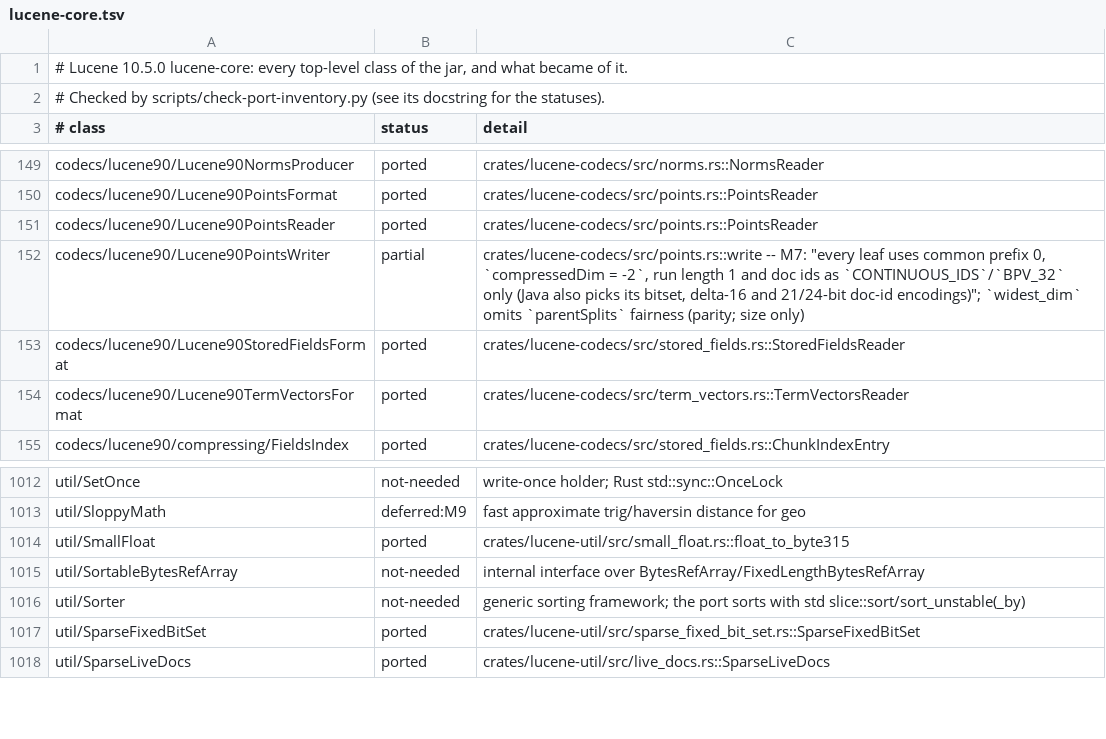
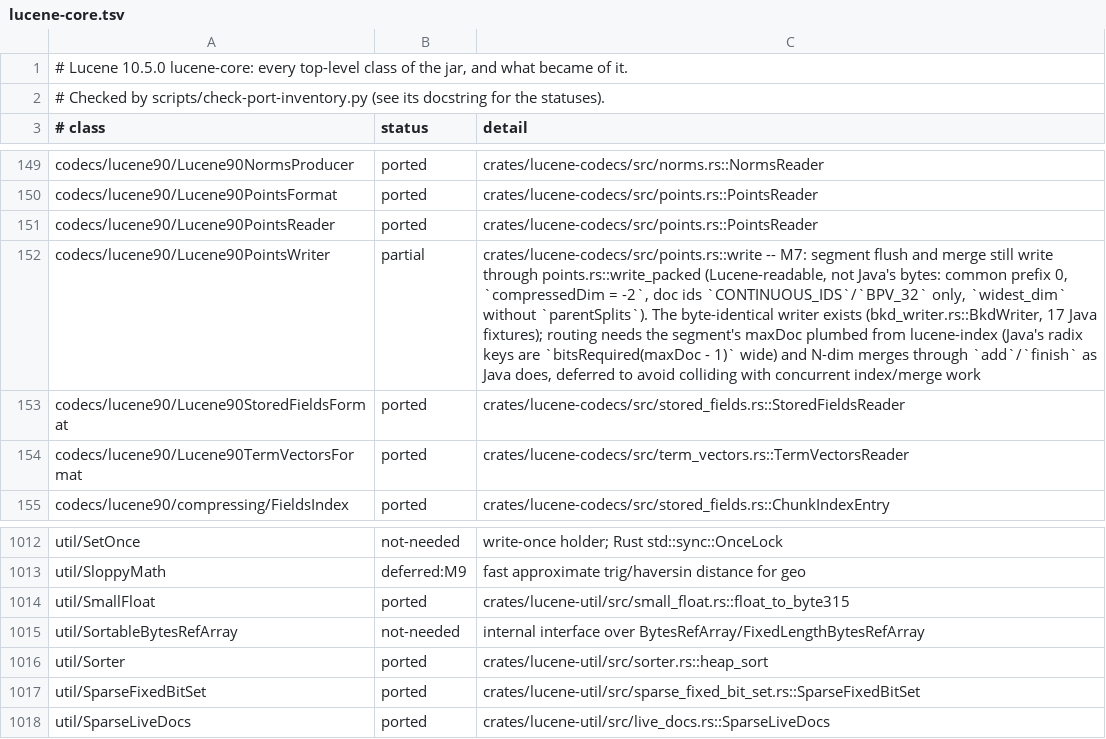
Before and after one commit to huyz0/lucene-rust, a TSV file: docs/inventory/lucene-core.tsv, drawn as a sheet; only a part is shown, gaps mark what is left out; the diff covers the shown part only; the diff names each change by its address in the sheet, - before the commit and + after, or states it on an @@ line.

```diff
--- a/docs/inventory/lucene-core.tsv
+++ b/docs/inventory/lucene-core.tsv
-C152 (detail): …-- M7: "every leaf uses common prefix 0, `compressedDim = -2`, run length 1 and doc ids as `CONTINUOUS_IDS`/`BPV_32` only (Java also picks its bitset, delta-16 and 21/24-bit doc-id encodings)"; `widest_dim` omits `parentSplits` fairness (parity; size only)
+C152 (detail): …-- M7: segment flush and merge still write through points.rs::write_packed (Lucene-readable, not Java's bytes: common prefix 0, `compressedDim = -2`, doc ids `CONTINUOUS_IDS`/`BPV_32` only, `widest_dim` without `parentSplits`). The byte-identical writer exists (bkd_writer.rs::BkdWriter, 17 Java fixtures); routing needs the segment's maxDoc plumbed from lucene-index (Java's radix keys are `bitsRequired(maxDoc - 1)` wide) and N-dim merges through `add`/`finish` as Java does, deferred to avoid colliding with concurrent index/merge work
-B1016 (status): not-needed
+B1016 (status): ported
-C1016 (detail): generic sorting framework; the port sorts with std slice::sort/sort_unstable(_by)
+C1016 (detail): crates/lucene-util/src/sorter.rs::heap_sort
```
Also changed, not shown: 22 edited cells elsewhere in this file, 10 other files.
